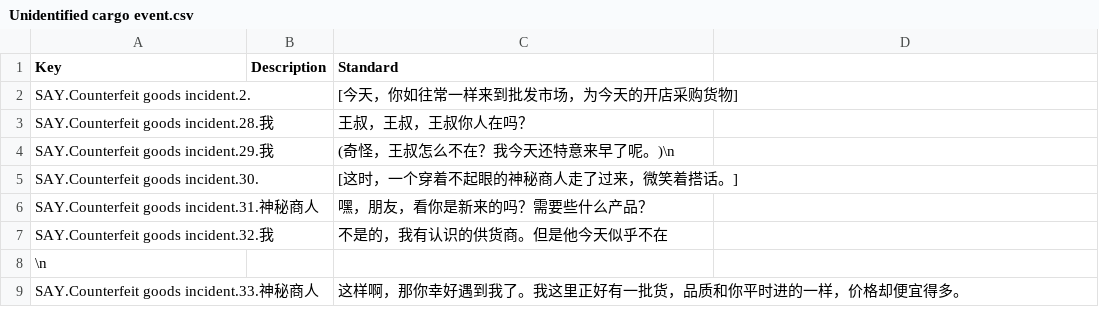
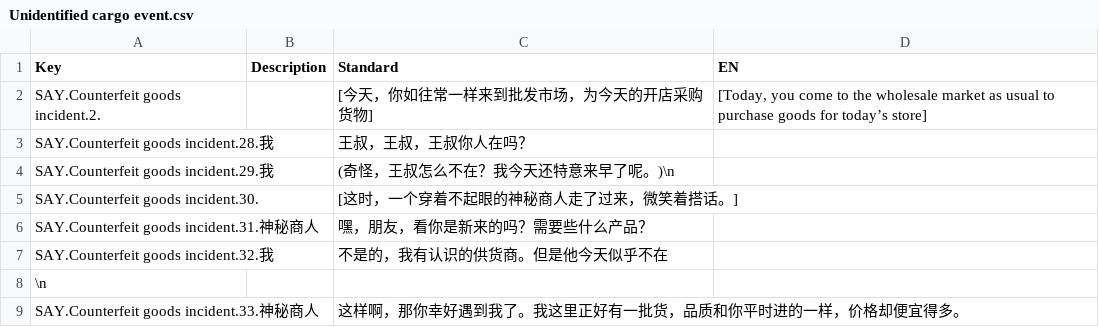
Before and after one commit to KaneOvO/CMPM171-Group-Project, a CSV file: Assets/Dialogue/Unidentified cargo event.csv, drawn as a sheet; only a part is shown; the diff names each change by its address in the sheet, - before the commit and + after, or states it on an @@ line.

Commit message:
modified event scene

```diff
--- a/Assets/Dialogue/Unidentified cargo event.csv
+++ b/Assets/Dialogue/Unidentified cargo event.csv
-D1: (empty)
+D1: EN
-D2 (EN): (empty)
+D2 (EN): [Today, you come to the wholesale market as usual to purchase goods for today’s store]
```
Also changed, not shown: 9 other files.
